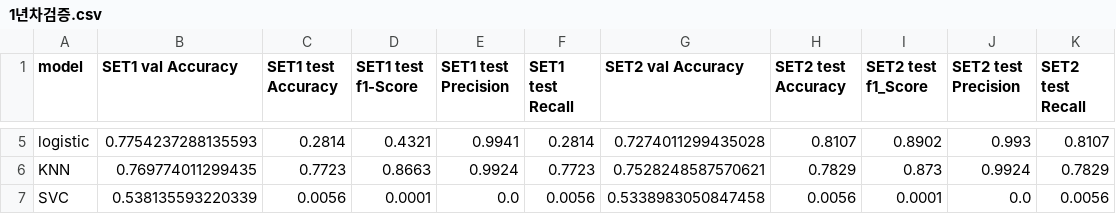
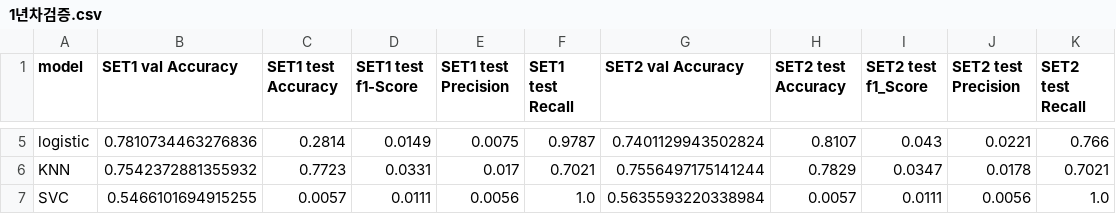
Before and after one commit to JxxHxxx/Ubion-CorporateBankruptcyAnalysis, a CSV file: Code/JH/code/modeling/1년차검증.csv, drawn as a sheet; only a part is shown, gaps mark what is left out; the diff covers the shown part only; the diff names each change by its address in the sheet, - before the commit and + after, or states it on an @@ line.

```diff
--- a/Code/JH/code/modeling/1년차검증.csv
+++ b/Code/JH/code/modeling/1년차검증.csv
-B5 (SET1 val Accuracy): 0.7754237288135593
+B5 (SET1 val Accuracy): 0.7810734463276836
-D5 (SET1 test f1-Score): 0.4321
+D5 (SET1 test f1-Score): 0.0149
-E5 (SET1 test Precision): 0.9941
+E5 (SET1 test Precision): 0.0075
-F5 (SET1 test Recall): 0.2814
+F5 (SET1 test Recall): 0.9787
-G5 (SET2 val Accuracy): 0.7274011299435028
+G5 (SET2 val Accuracy): 0.7401129943502824
-I5 (SET2 test f1_Score): 0.8902
+I5 (SET2 test f1_Score): 0.043
-J5 (SET2 test Precision): 0.993
+J5 (SET2 test Precision): 0.0221
-K5 (SET2 test Recall): 0.8107
+K5 (SET2 test Recall): 0.766
-B6 (SET1 val Accuracy): 0.769774011299435
+B6 (SET1 val Accuracy): 0.7542372881355932
-D6 (SET1 test f1-Score): 0.8663
+D6 (SET1 test f1-Score): 0.0331
-E6 (SET1 test Precision): 0.9924
+E6 (SET1 test Precision): 0.017
-F6 (SET1 test Recall): 0.7723
+F6 (SET1 test Recall): 0.7021
-G6 (SET2 val Accuracy): 0.7528248587570621
+G6 (SET2 val Accuracy): 0.7556497175141244
-I6 (SET2 test f1_Score): 0.873
+I6 (SET2 test f1_Score): 0.0347
-J6 (SET2 test Precision): 0.9924
+J6 (SET2 test Precision): 0.0178
-K6 (SET2 test Recall): 0.7829
+K6 (SET2 test Recall): 0.7021
-B7 (SET1 val Accuracy): 0.538135593220339
+B7 (SET1 val Accuracy): 0.5466101694915255
-C7 (SET1 test Accuracy): 0.0056
+C7 (SET1 test Accuracy): 0.0057
-D7 (SET1 test f1-Score): 0.0001
+D7 (SET1 test f1-Score): 0.0111
-E7 (SET1 test Precision): 0.0
+E7 (SET1 test Precision): 0.0056
-F7 (SET1 test Recall): 0.0056
+F7 (SET1 test Recall): 1.0
-G7 (SET2 val Accuracy): 0.5338983050847458
+G7 (SET2 val Accuracy): 0.5635593220338984
-H7 (SET2 test Accuracy): 0.0056
+H7 (SET2 test Accuracy): 0.0057
-I7 (SET2 test f1_Score): 0.0001
+I7 (SET2 test f1_Score): 0.0111
-J7 (SET2 test Precision): 0.0
+J7 (SET2 test Precision): 0.0056
-K7 (SET2 test Recall): 0.0056
+K7 (SET2 test Recall): 1.0
```
Also changed, not shown: 62 edited cells elsewhere in this file, Code/JH/code/modeling/0년차검증.csv, Code/JH/code/modeling/2년차검증.csv, 13 other files.
